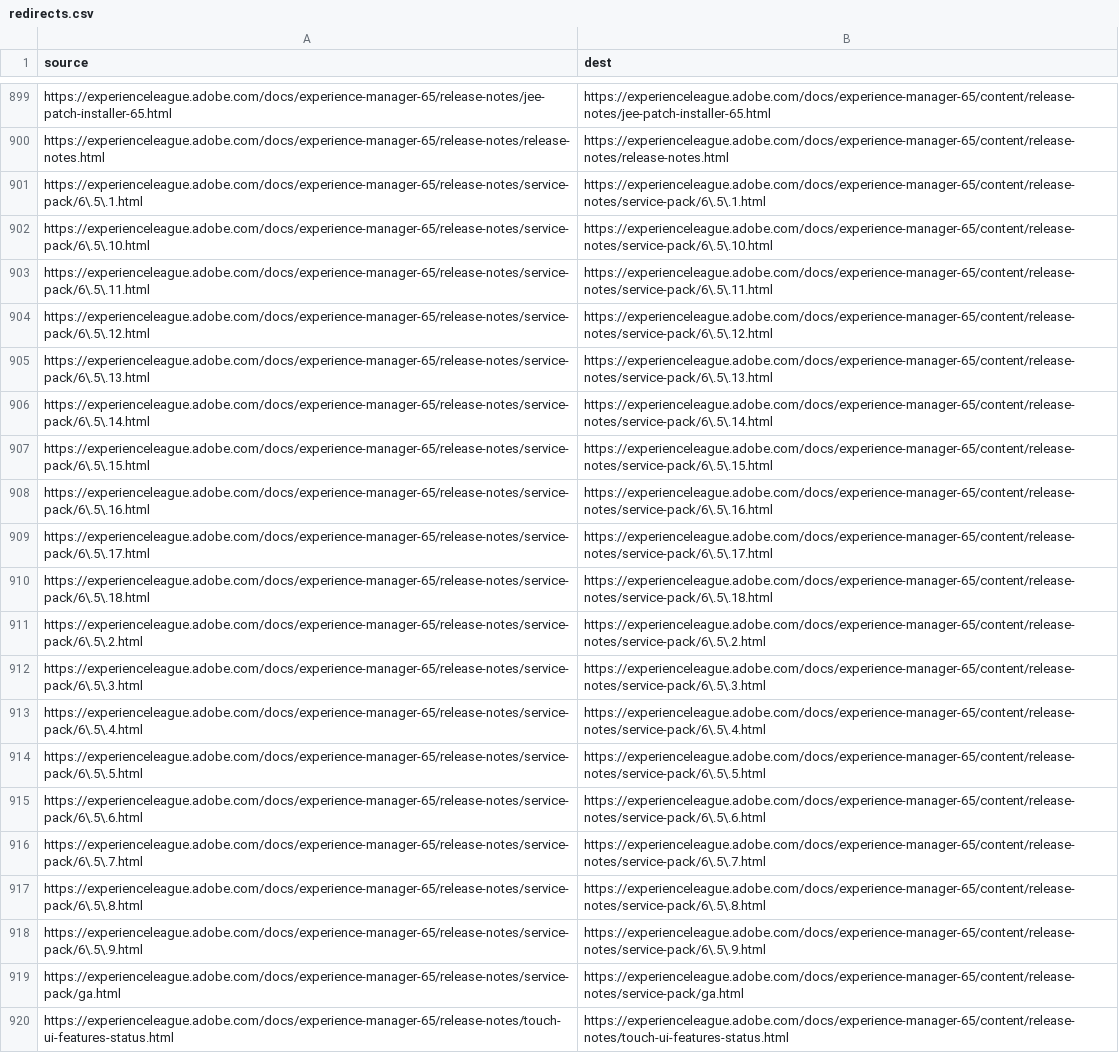
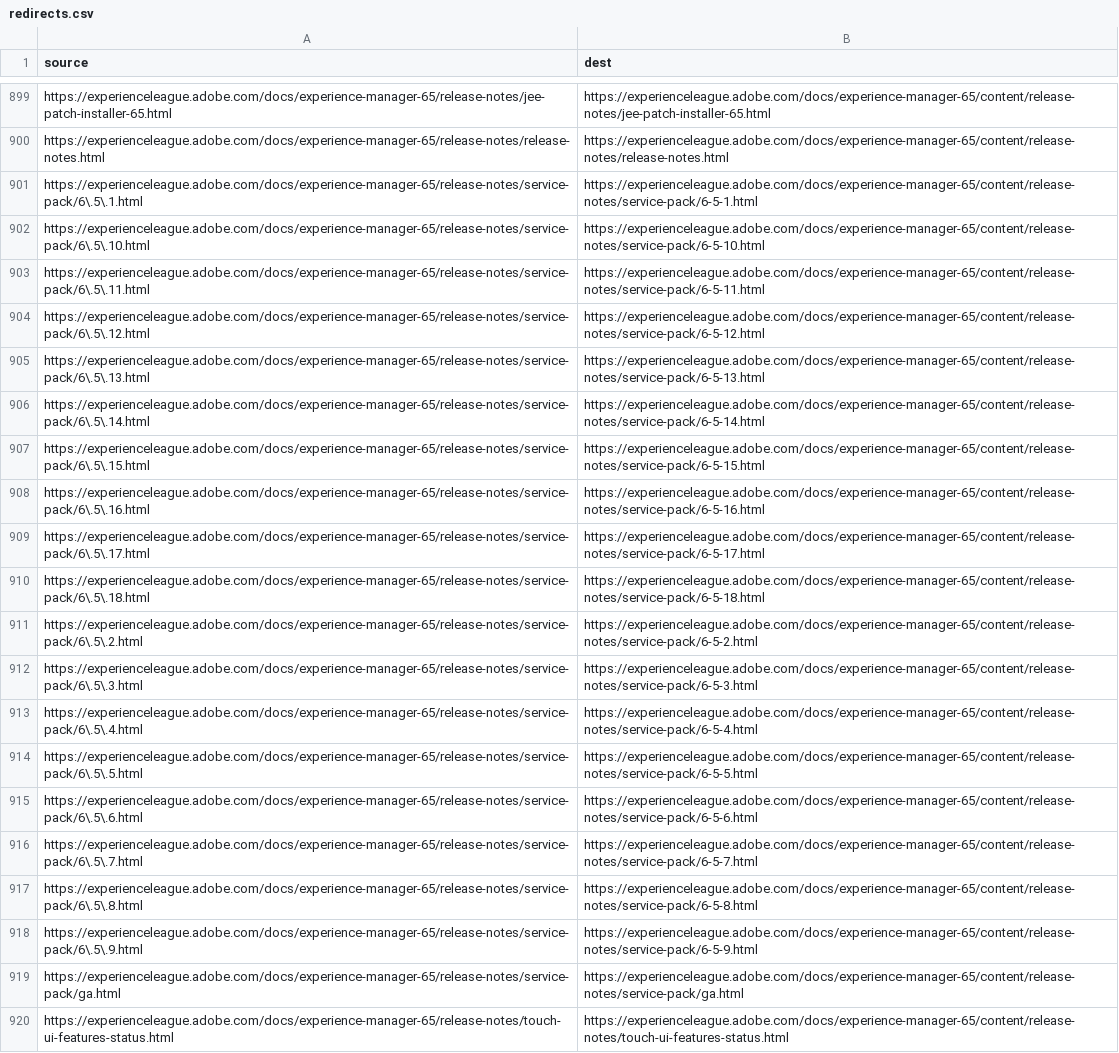
Before and after one commit to AdobeDocs/experience-manager-65.ja-JP, a CSV file: redirects.csv, drawn as a sheet; only a part is shown, gaps mark what is left out; the diff names each change by its address in the sheet, - before the commit and + after, or states it on an @@ line.

Commit message:
Updating Old File for core commit eea4f52689d3d1263f5a8874f686bcc0b922709a

```diff
--- a/redirects.csv
+++ b/redirects.csv
-B901 (dest): https://experienceleague.adobe.com/docs/experience-manager-65/content/release-notes/service-pack/6\.5\.1.html
+B901 (dest): https://experienceleague.adobe.com/docs/experience-manager-65/content/release-notes/service-pack/6-5-1.html
-B902 (dest): https://experienceleague.adobe.com/docs/experience-manager-65/content/release-notes/service-pack/6\.5\.10.html
+B902 (dest): https://experienceleague.adobe.com/docs/experience-manager-65/content/release-notes/service-pack/6-5-10.html
-B903 (dest): https://experienceleague.adobe.com/docs/experience-manager-65/content/release-notes/service-pack/6\.5\.11.html
+B903 (dest): https://experienceleague.adobe.com/docs/experience-manager-65/content/release-notes/service-pack/6-5-11.html
-B904 (dest): https://experienceleague.adobe.com/docs/experience-manager-65/content/release-notes/service-pack/6\.5\.12.html
+B904 (dest): https://experienceleague.adobe.com/docs/experience-manager-65/content/release-notes/service-pack/6-5-12.html
-B905 (dest): https://experienceleague.adobe.com/docs/experience-manager-65/content/release-notes/service-pack/6\.5\.13.html
+B905 (dest): https://experienceleague.adobe.com/docs/experience-manager-65/content/release-notes/service-pack/6-5-13.html
-B906 (dest): https://experienceleague.adobe.com/docs/experience-manager-65/content/release-notes/service-pack/6\.5\.14.html
+B906 (dest): https://experienceleague.adobe.com/docs/experience-manager-65/content/release-notes/service-pack/6-5-14.html
-B907 (dest): https://experienceleague.adobe.com/docs/experience-manager-65/content/release-notes/service-pack/6\.5\.15.html
+B907 (dest): https://experienceleague.adobe.com/docs/experience-manager-65/content/release-notes/service-pack/6-5-15.html
-B908 (dest): https://experienceleague.adobe.com/docs/experience-manager-65/content/release-notes/service-pack/6\.5\.16.html
+B908 (dest): https://experienceleague.adobe.com/docs/experience-manager-65/content/release-notes/service-pack/6-5-16.html
-B909 (dest): https://experienceleague.adobe.com/docs/experience-manager-65/content/release-notes/service-pack/6\.5\.17.html
+B909 (dest): https://experienceleague.adobe.com/docs/experience-manager-65/content/release-notes/service-pack/6-5-17.html
-B910 (dest): https://experienceleague.adobe.com/docs/experience-manager-65/content/release-notes/service-pack/6\.5\.18.html
+B910 (dest): https://experienceleague.adobe.com/docs/experience-manager-65/content/release-notes/service-pack/6-5-18.html
-B911 (dest): https://experienceleague.adobe.com/docs/experience-manager-65/content/release-notes/service-pack/6\.5\.2.html
+B911 (dest): https://experienceleague.adobe.com/docs/experience-manager-65/content/release-notes/service-pack/6-5-2.html
-B912 (dest): https://experienceleague.adobe.com/docs/experience-manager-65/content/release-notes/service-pack/6\.5\.3.html
+B912 (dest): https://experienceleague.adobe.com/docs/experience-manager-65/content/release-notes/service-pack/6-5-3.html
-B913 (dest): https://experienceleague.adobe.com/docs/experience-manager-65/content/release-notes/service-pack/6\.5\.4.html
+B913 (dest): https://experienceleague.adobe.com/docs/experience-manager-65/content/release-notes/service-pack/6-5-4.html
-B914 (dest): https://experienceleague.adobe.com/docs/experience-manager-65/content/release-notes/service-pack/6\.5\.5.html
+B914 (dest): https://experienceleague.adobe.com/docs/experience-manager-65/content/release-notes/service-pack/6-5-5.html
-B915 (dest): https://experienceleague.adobe.com/docs/experience-manager-65/content/release-notes/service-pack/6\.5\.6.html
+B915 (dest): https://experienceleague.adobe.com/docs/experience-manager-65/content/release-notes/service-pack/6-5-6.html
-B916 (dest): https://experienceleague.adobe.com/docs/experience-manager-65/content/release-notes/service-pack/6\.5\.7.html
+B916 (dest): https://experienceleague.adobe.com/docs/experience-manager-65/content/release-notes/service-pack/6-5-7.html
-B917 (dest): https://experienceleague.adobe.com/docs/experience-manager-65/content/release-notes/service-pack/6\.5\.8.html
+B917 (dest): https://experienceleague.adobe.com/docs/experience-manager-65/content/release-notes/service-pack/6-5-8.html
-B918 (dest): https://experienceleague.adobe.com/docs/experience-manager-65/content/release-notes/service-pack/6\.5\.9.html
+B918 (dest): https://experienceleague.adobe.com/docs/experience-manager-65/content/release-notes/service-pack/6-5-9.html
```
